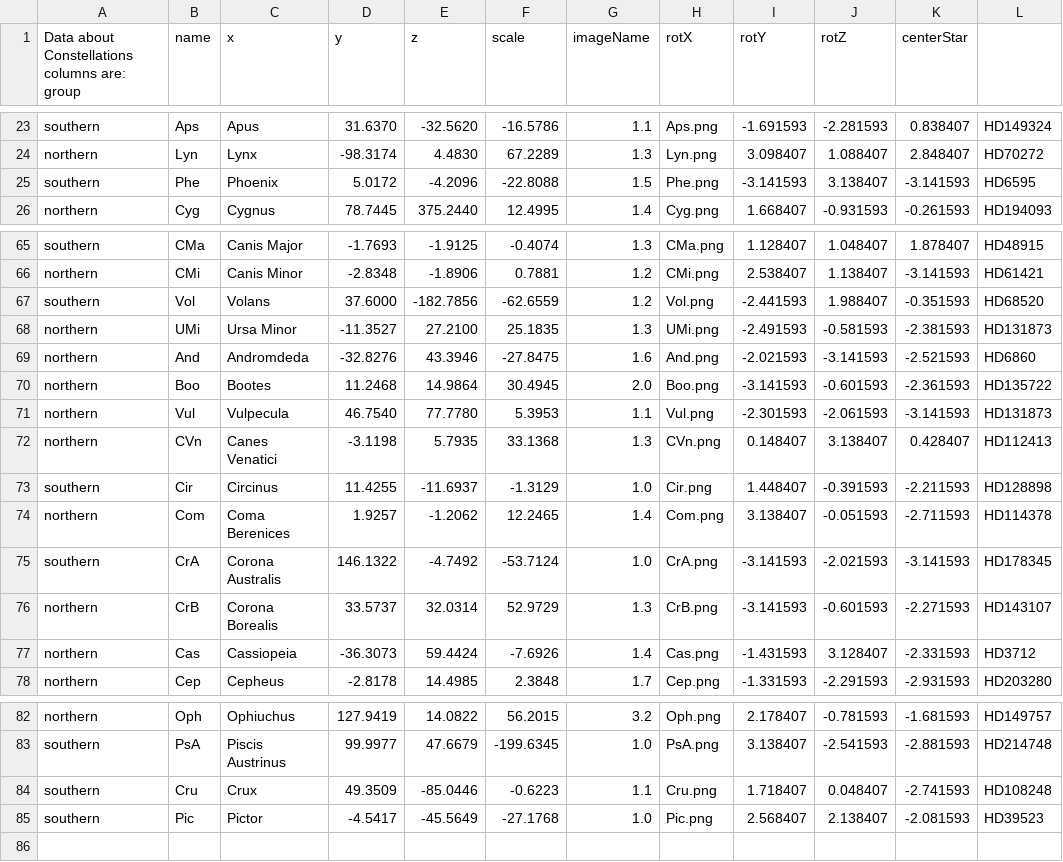
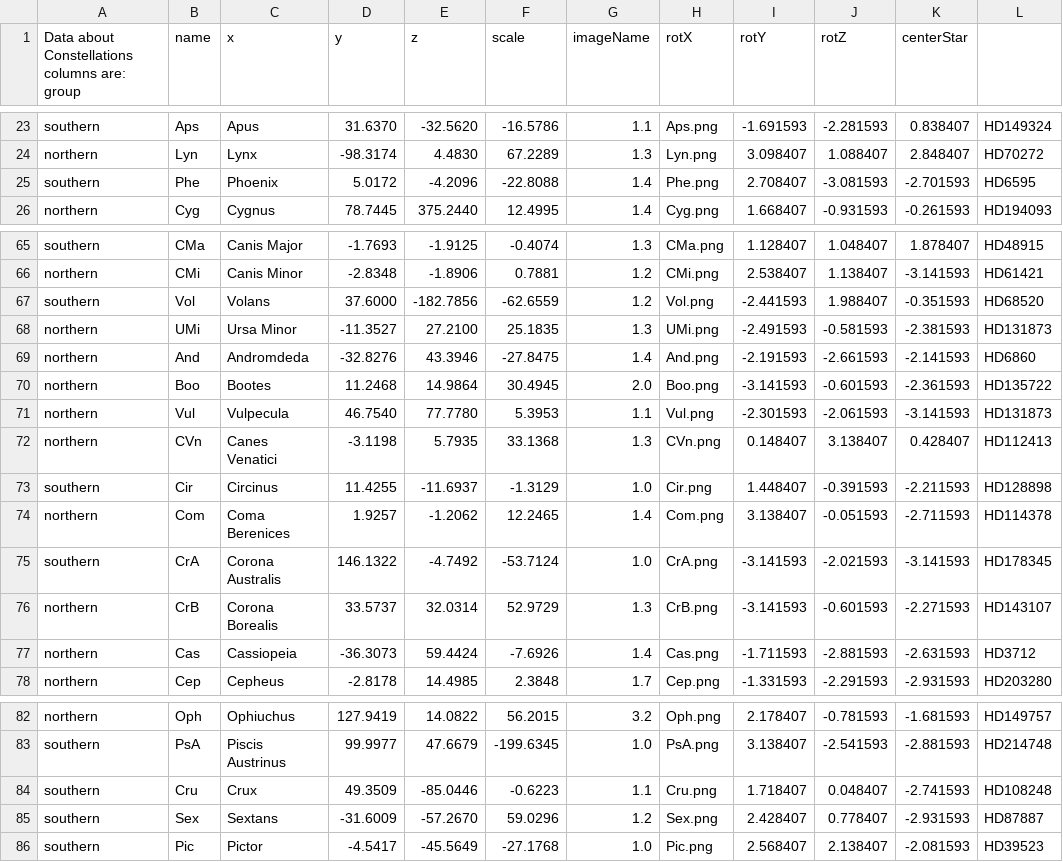
Before and after one commit to ccnyplanetarium/addons, a CSV file: constellations/constellation_data.csv, drawn as a sheet; only a part is shown, gaps mark what is left out.

Commit message:
fix sextans, rotations to And,Cas,Phe

```diff
--- a/constellations/constellation_data.csv
+++ b/constellations/constellation_data.csv
@@ -24,3 +24,3 @@ southern,Aps,Apus,31.6370,-32.5620,-16.5786,1.1,Aps.png,-1.691593,-2.281593,0.83
 northern,Lyn,Lynx,-98.3174,4.4830,67.2289,1.3,Lyn.png,3.098407,1.088407,2.848407,HD70272
-southern,Phe,Phoenix,5.0172,-4.2096,-22.8088,1.5,Phe.png,-3.141593,3.138407,-3.141593,HD6595
+southern,Phe,Phoenix,5.0172,-4.2096,-22.8088,1.4,Phe.png,2.708407,-3.081593,-2.701593,HD6595
 northern,Cyg,Cygnus,78.7445,375.2440,12.4995,1.4,Cyg.png,1.668407,-0.931593,-0.261593,HD194093
@@ -68,3 +68,3 @@ southern,Vol,Volans,37.6000,-182.7856,-62.6559,1.2,Vol.png,-2.441593,1.988407,-0
 northern,UMi,Ursa Minor,-11.3527,27.2100,25.1835,1.3,UMi.png,-2.491593,-0.581593,-2.381593,HD131873
-northern,And,Andromdeda,-32.8276,43.3946,-27.8475,1.6,And.png,-2.021593,-3.141593,-2.521593,HD6860
+northern,And,Andromdeda,-32.8276,43.3946,-27.8475,1.4,And.png,-2.191593,-2.661593,-2.141593,HD6860
 northern,Boo,Bootes,11.2468,14.9864,30.4945,2.0,Boo.png,-3.141593,-0.601593,-2.361593,HD135722
@@ -76,3 +76,3 @@ southern,CrA,Corona Australis,146.1322,-4.7492,-53.7124,1.0,CrA.png,-3.141593,-2
 northern,CrB,Corona Borealis,33.5737,32.0314,52.9729,1.3,CrB.png,-3.141593,-0.601593,-2.271593,HD143107
-northern,Cas,Cassiopeia,-36.3073,59.4424,-7.6926,1.4,Cas.png,-1.431593,3.128407,-2.331593,HD3712
+northern,Cas,Cassiopeia,-36.3073,59.4424,-7.6926,1.4,Cas.png,-1.711593,-2.881593,-2.631593,HD3712
 northern,Cep,Cepheus,-2.8178,14.4985,2.3848,1.7,Cep.png,-1.331593,-2.291593,-2.931593,HD203280
@@ -84,2 +84,3 @@ southern,PsA,Piscis Austrinus,99.9977,47.6679,-199.6345,1.0,PsA.png,3.138407,-2.
 southern,Cru,Crux,49.3509,-85.0446,-0.6223,1.1,Cru.png,1.718407,0.048407,-2.741593,HD108248
+southern,Sex,Sextans,-31.6009,-57.2670,59.0296,1.2,Sex.png,2.428407,0.778407,-2.931593,HD87887
 southern,Pic,Pictor,-4.5417,-45.5649,-27.1768,1.0,Pic.png,2.568407,2.138407,-2.081593,HD39523
```
Also changed, not shown: 6 other files.
